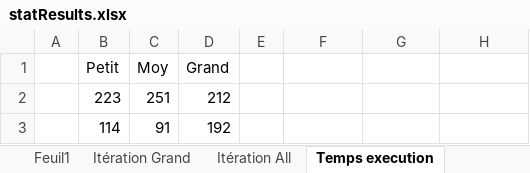
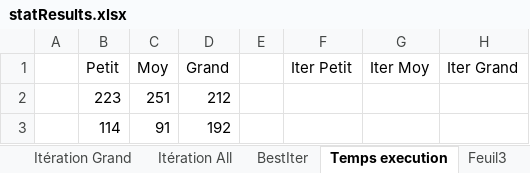
Before and after one commit to Olydia/Discolog, an Excel workbook: ToM/EXper/statResults.xlsx, sheet Temps execution, drawn as a sheet; only a part is shown; values as stored, in another font and other column widths than the file's, no borders; charts and pictures not drawn; the diff names each change by its address in the sheet, - before the commit and + after, or states it on an @@ line.

```diff
--- a/ToM/EXper/statResults.xlsx (sheet Temps execution)
+++ b/ToM/EXper/statResults.xlsx (sheet Temps execution)
-sheet tab: Feuil1
+sheet tab: BestIter
+sheet tab: Feuil3
-F1: (empty)
+F1: Iter Petit
-G1: (empty)
+G1: Iter Moy
-H1: (empty)
+H1: Iter Grand
```
Also changed, not shown: other sheet tabs, charts or pictures, 1 other file.
